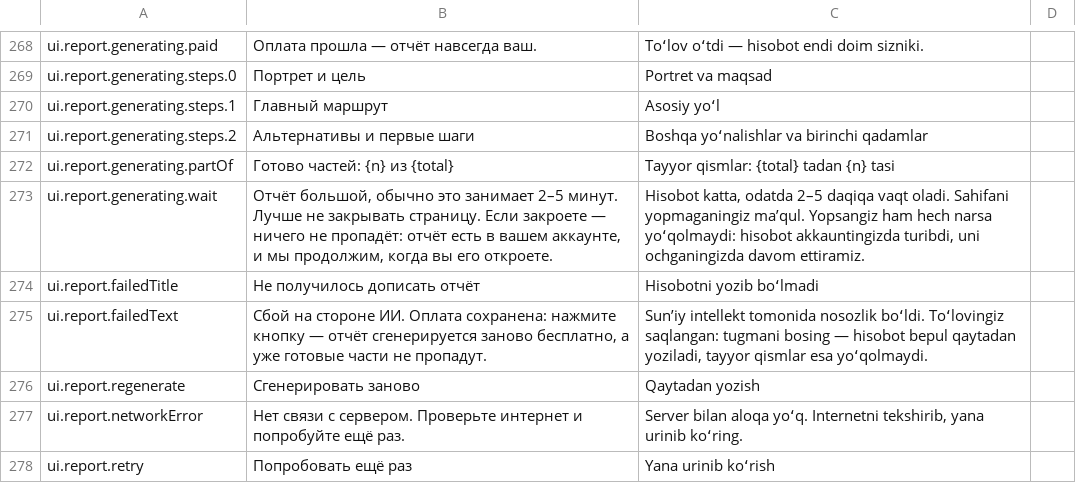
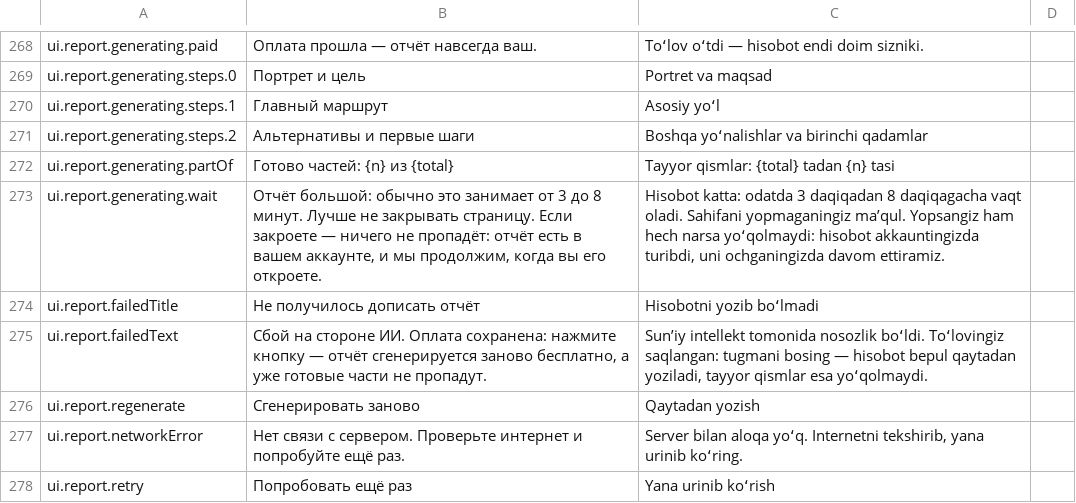
Before and after one commit to azamovayubxon/yourway.uz, a CSV file: docs/uz-texts.csv, drawn as a sheet; only a part is shown, gaps mark what is left out.

```diff
--- a/docs/uz-texts.csv
+++ b/docs/uz-texts.csv
@@ -272,3 +272,3 @@ ui.report.generating.steps.2,Альтернативы и первые шаги,B
 ui.report.generating.partOf,Готово частей: {n} из {total},Tayyor qismlar: {total} tadan {n} tasi,
-ui.report.generating.wait,"Отчёт большой, обычно это занимает 2–5 минут. Лучше не закрывать страницу. Если закроете — ничего не пропадёт: отчёт есть в вашем аккаунте, и мы продолжим, когда вы его откроете.","Hisobot katta, odatda 2–5 daqiqa vaqt oladi. Sahifani yopmaganingiz maʼqul. Yopsangiz ham hech narsa yoʻqolmaydi: hisobot akkauntingizda turibdi, uni ochganingizda davom ettiramiz.",
+ui.report.generating.wait,"Отчёт большой: обычно это занимает от 3 до 8 минут. Лучше не закрывать страницу. Если закроете — ничего не пропадёт: отчёт есть в вашем аккаунте, и мы продолжим, когда вы его откроете.","Hisobot katta: odatda 3 daqiqadan 8 daqiqagacha vaqt oladi. Sahifani yopmaganingiz maʼqul. Yopsangiz ham hech narsa yoʻqolmaydi: hisobot akkauntingizda turibdi, uni ochganingizda davom ettiramiz.",
 ui.report.failedTitle,Не получилось дописать отчёт,Hisobotni yozib boʻlmadi,
```
Also changed, not shown: 2 other files.
